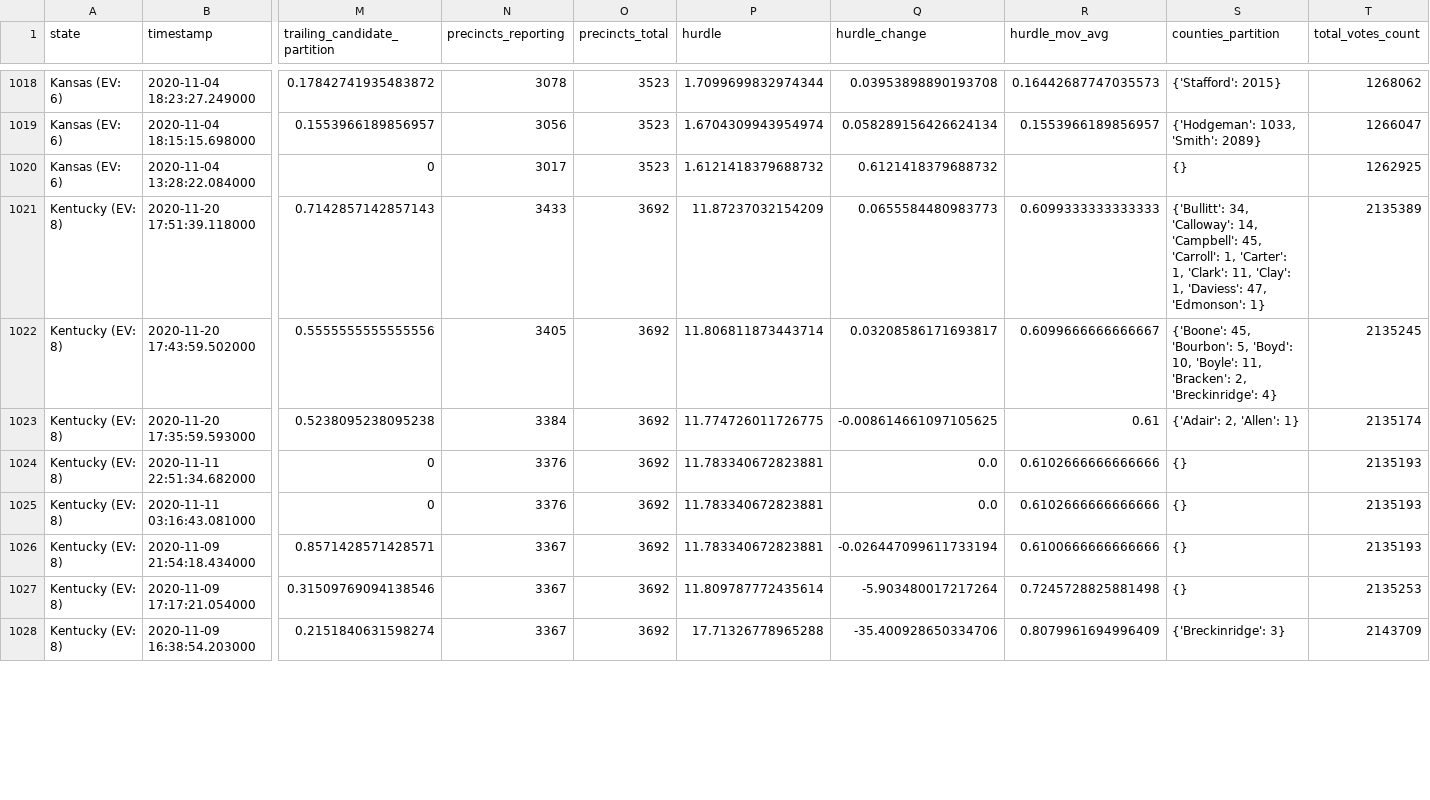
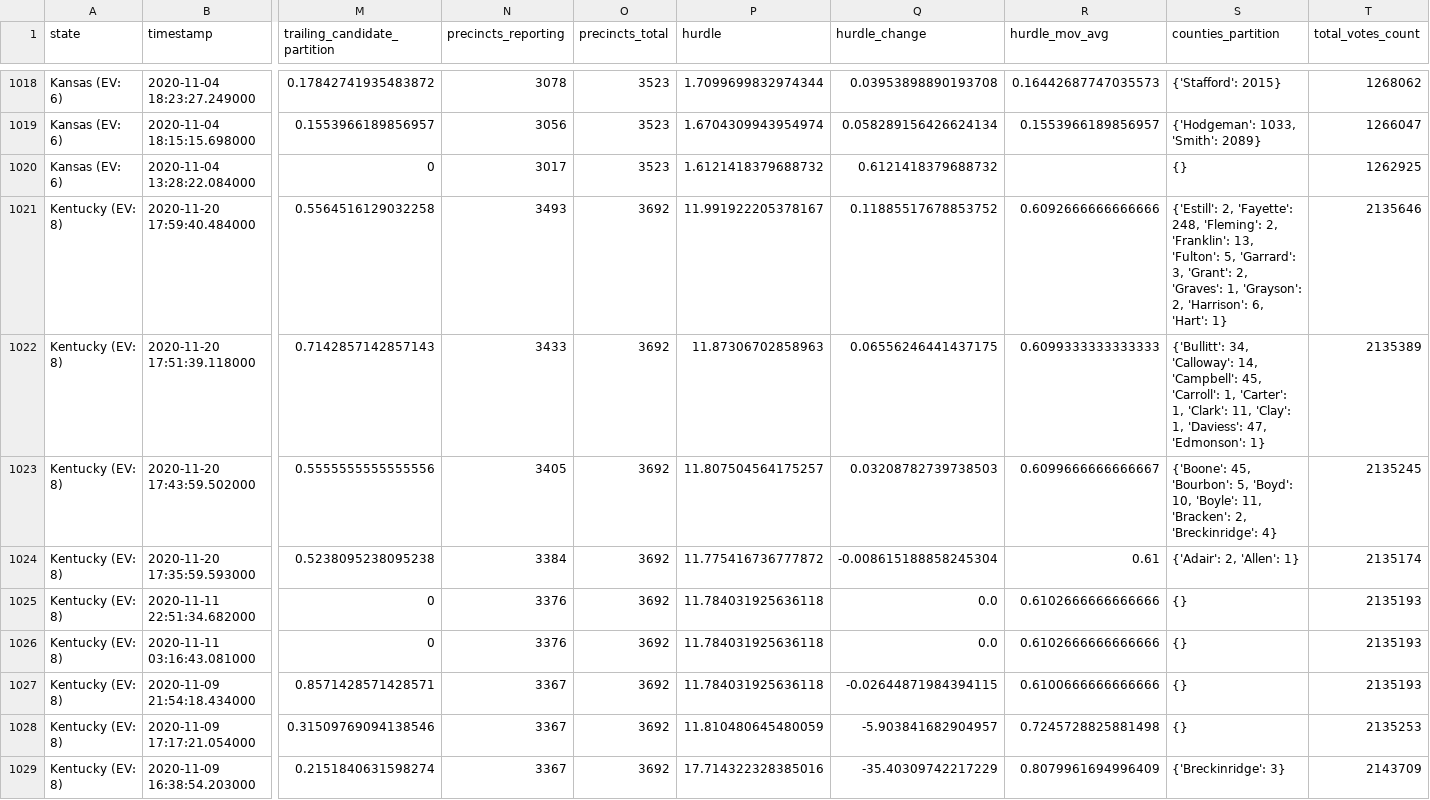
Before and after one commit to ThinkBIG-Company/nyt-2020-election-scraper, a CSV file: all-state-changes.csv, drawn as a sheet; only a part is shown, gaps mark what is left out; addresses are those after the commit; rows hold the shown columns only; the diff covers the shown part only; the diff names each change by its address in the sheet, - before the commit and + after, or states it on an @@ line.

```diff
--- a/all-state-changes.csv
+++ b/all-state-changes.csv
+row 1021: Kentucky (EV: 8) | 2020-11-20 17:59:40.484000 | 0.5564516129032258 | 3493 | 3692 | 11.991922205378167 | 0.11885517678853752 | 0.6092666666666666 | {'Estill': 2, 'Fayette': 248, 'Fleming': 2, 'Franklin': 13, 'Fulton': 5, 'Garrard': 3, 'Grant': 2, 'Graves': 1, 'Grayson': 2, 'Harrison': 6, 'Hart': 1} | 2135646
-P1022 (hurdle): 11.87237032154209
+P1022 (hurdle): 11.87306702858963
-Q1022 (hurdle_change): 0.0655584480983773
+Q1022 (hurdle_change): 0.06556246441437175
-P1023 (hurdle): 11.806811873443714
+P1023 (hurdle): 11.807504564175257
-Q1023 (hurdle_change): 0.03208586171693817
+Q1023 (hurdle_change): 0.03208782739738503
-P1024 (hurdle): 11.774726011726775
+P1024 (hurdle): 11.775416736777872
-Q1024 (hurdle_change): -0.008614661097105625
+Q1024 (hurdle_change): -0.008615188858245304
-P1025:P1027 (hurdle): 11.783340672823881
+P1025:P1027 (hurdle): 11.784031925636118
-Q1027 (hurdle_change): -0.026447099611733194
+Q1027 (hurdle_change): -0.02644871984394115
-P1028 (hurdle): 11.809787772435614
+P1028 (hurdle): 11.810480645480059
-Q1028 (hurdle_change): -5.903480017217264
+Q1028 (hurdle_change): -5.903841682904957
-P1029 (hurdle): 17.71326778965288
+P1029 (hurdle): 17.714322328385016
-Q1029 (hurdle_change): -35.400928650334706
+Q1029 (hurdle_change): -35.40309742217229
```
Also changed, not shown: 94 edited cells elsewhere in this file, 6 other files.
